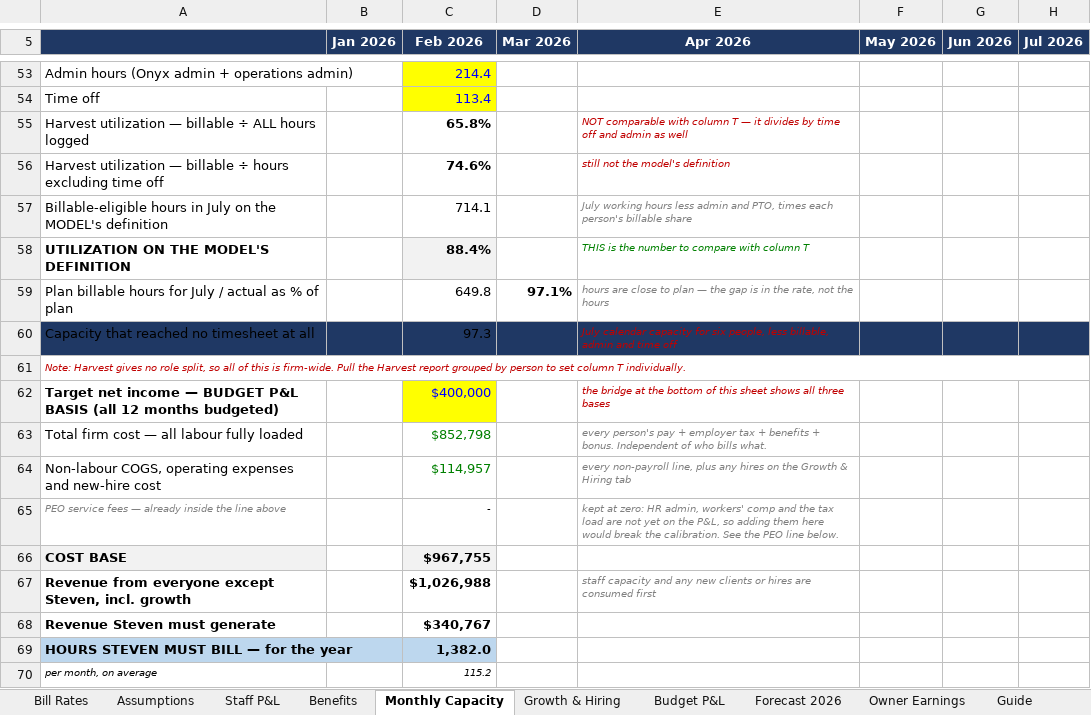
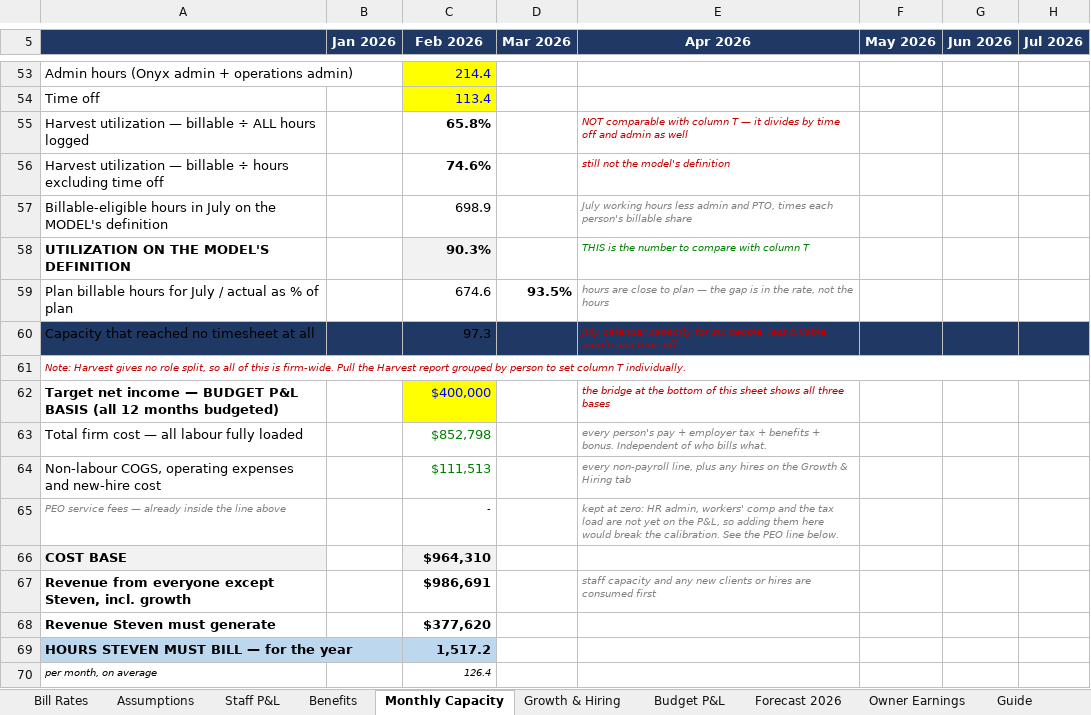
Before and after one commit to Onyxcfo/Firm-Budget-Forecast, an Excel workbook: Firm_Budget_Forecast_2026.xlsx, sheet Monthly Capacity, drawn as a sheet; only a part is shown, gaps mark what is left out; values as stored, in another font and other column widths than the file's, no borders; the diff covers the shown part only; the diff names each change by its address in the sheet, - before the commit and + after, or states it on an @@ line.

```diff
--- a/Firm_Budget_Forecast_2026.xlsx (sheet Monthly Capacity)
+++ b/Firm_Budget_Forecast_2026.xlsx (sheet Monthly Capacity)
-C57 (Feb 2026): 714.1
+C57 (Feb 2026): 698.9
-C58 (Feb 2026): 88.4%
+C58 (Feb 2026): 90.3%
-C59 (Feb 2026): 649.8
+C59 (Feb 2026): 674.6
-D59 (Mar 2026): 97.1%
+D59 (Mar 2026): 93.5%
-C64 (Feb 2026): $114,957
+C64 (Feb 2026): $111,513
-C66 (Feb 2026): $967,755
+C66 (Feb 2026): $964,310
-C67 (Feb 2026): $1,026,988
+C67 (Feb 2026): $986,691
-C68 (Feb 2026): $340,767
+C68 (Feb 2026): $377,620
-C69 (Feb 2026): 1,382.0
+C69 (Feb 2026): 1,517.2
-C70 (Feb 2026): 115.2
+C70 (Feb 2026): 126.4
```
Also changed, not shown: 15 added rows, 15 removed rows and 13 edited cells elsewhere in this sheet, sheet Budget P&L, sheet Growth & Hiring, sheet Guide, sheet Forecast 2026, sheet Bill Rates, sheet Staff P&L, 2 more sheets, formulas that keep their value, 1 other file.
